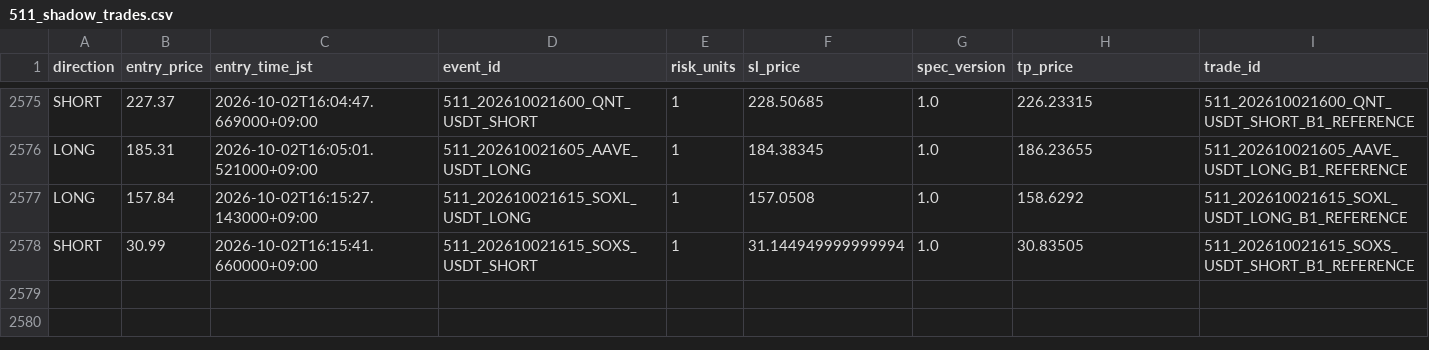
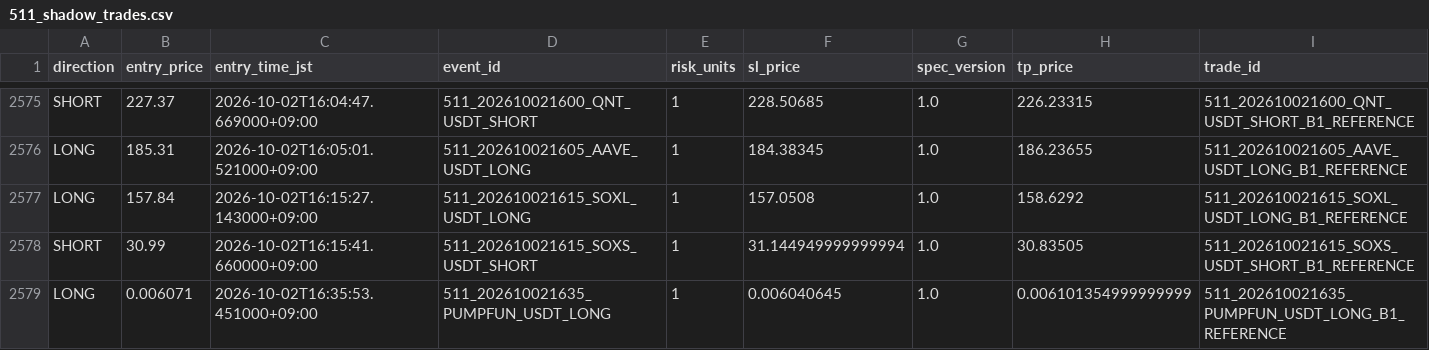
Before and after one commit to Sho-Sho122/mexc-monitor, a CSV file: 511_data/forward/511_shadow_trades.csv, drawn as a sheet; only a part is shown, gaps mark what is left out.

Commit message:
Update 511 shadow state

```diff
--- a/511_data/forward/511_shadow_trades.csv
+++ b/511_data/forward/511_shadow_trades.csv
@@ -2578 +2578,2 @@ LONG,157.84,2026-10-02T16:15:27.143000+09:00,511_202610021615_SOXL_USDT_LONG,1,1
 SHORT,30.99,2026-10-02T16:15:41.660000+09:00,511_202610021615_SOXS_USDT_SHORT,1,31.144949999999994,1.0,30.83505,511_202610021615_SOXS_USDT_SHORT_B1_REFERENCE
+LONG,0.006071,2026-10-02T16:35:53.451000+09:00,511_202610021635_PUMPFUN_USDT_LONG,1,0.006040645,1.0,0.006101354999999999,511_202610021635_PUMPFUN_USDT_LONG_B1_REFERENCE
```
Also changed, not shown: 4 other files.
